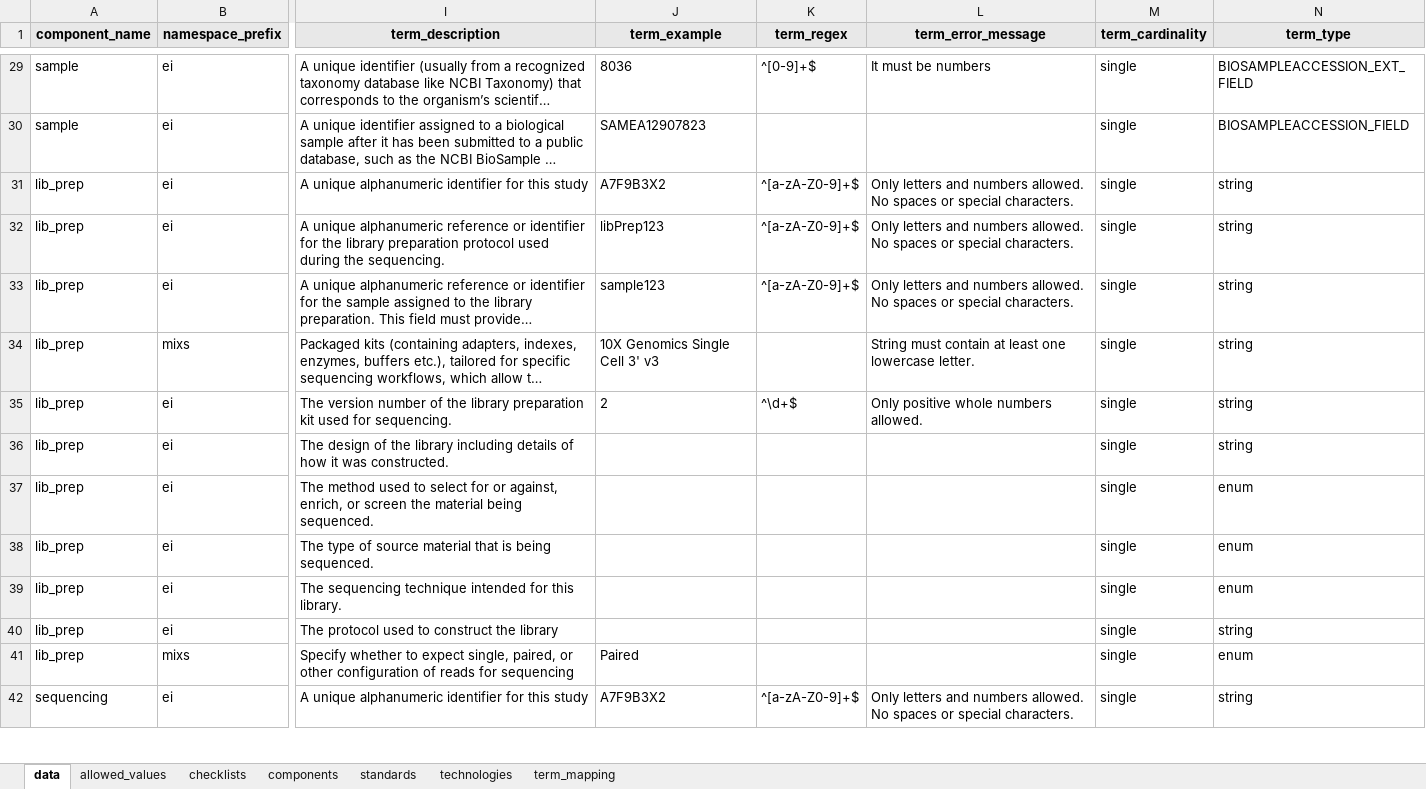
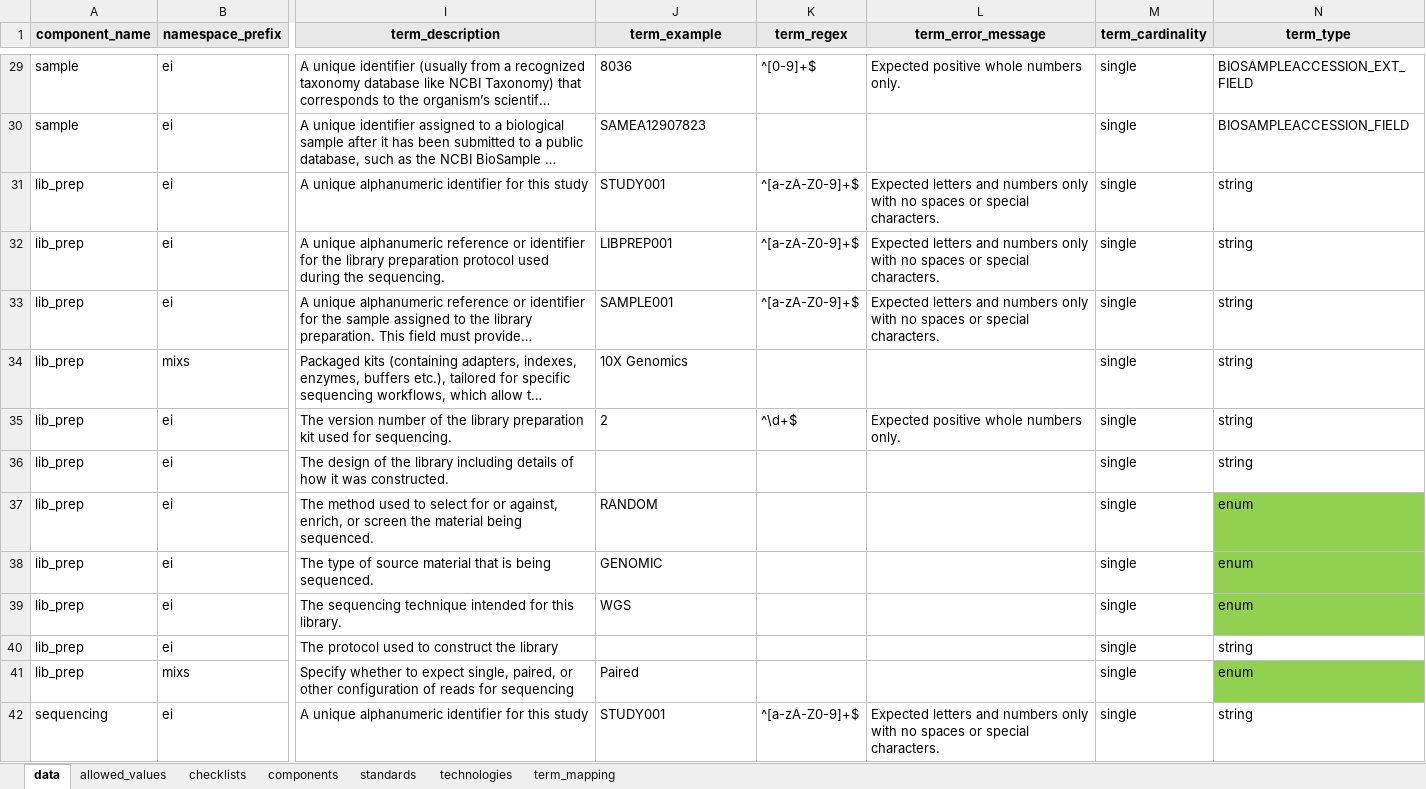
Before and after one commit to TGAC/COPO-schemas, an Excel workbook: reads/reads_schema_main_v0.1.xlsx, sheet data, drawn as a sheet; only a part is shown, gaps mark what is left out; long unchanged cells end in …; values as stored, in another font and other column widths than the file's, no borders; the diff covers the shown part only; the diff names each change by its address in the sheet, - before the commit and + after, or states it on an @@ line.

Commit message:
Updated error messages and examples

```diff
--- a/reads/reads_schema_main_v0.1.xlsx (sheet data)
+++ b/reads/reads_schema_main_v0.1.xlsx (sheet data)
-L29 (term_error_message): It must be numbers
+L29 (term_error_message): Expected positive whole numbers only.
-J31 (term_example): A7F9B3X2
+J31 (term_example): STUDY001
-L31:L33 (term_error_message): Only letters and numbers allowed. No spaces or…
+L31:L33 (term_error_message): Expected letters and numbers only with no spaces or…
-J32 (term_example): libPrep123
+J32 (term_example): LIBPREP001
-J33 (term_example): sample123
+J33 (term_example): SAMPLE001
-J34 (term_example): 10X Genomics Single Cell 3' v3
+J34 (term_example): 10X Genomics
-L34 (term_error_message): String must contain at least one lowercase letter.
+L34 (term_error_message): (empty)
-L35 (term_error_message): Only positive whole numbers allowed.
+L35 (term_error_message): Expected positive whole numbers only.
-J37 (term_example): (empty)
+J37 (term_example): RANDOM
-N37:N39 fill: none
+N37:N39 fill: #92D050
-J38 (term_example): (empty)
+J38 (term_example): GENOMIC
-J39 (term_example): (empty)
+J39 (term_example): WGS
-N41 fill: none
+N41 fill: #92D050
-J42 (term_example): A7F9B3X2
+J42 (term_example): STUDY001
-L42 (term_error_message): Only letters and numbers allowed. No spaces or…
+L42 (term_error_message): Expected letters and numbers only with no spaces or…
```
Also changed, not shown: 108 edited cells and cell formats elsewhere in this sheet.
